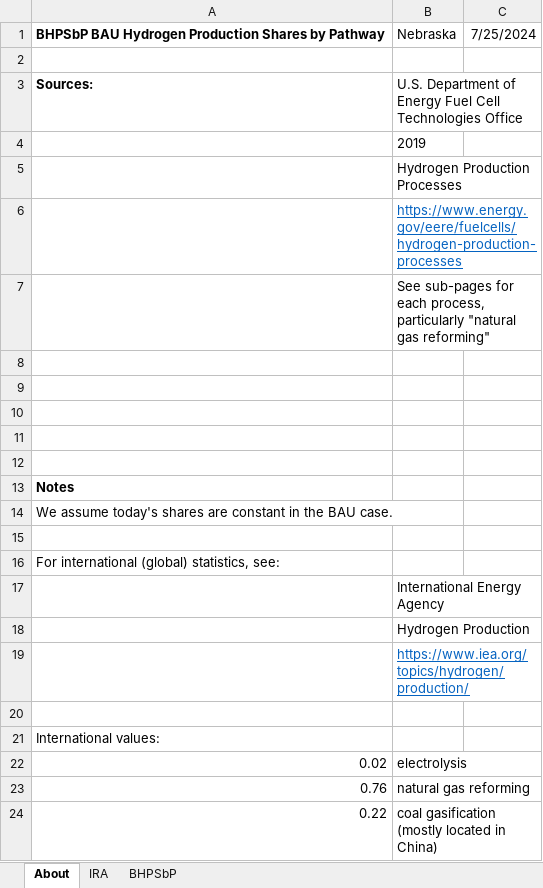
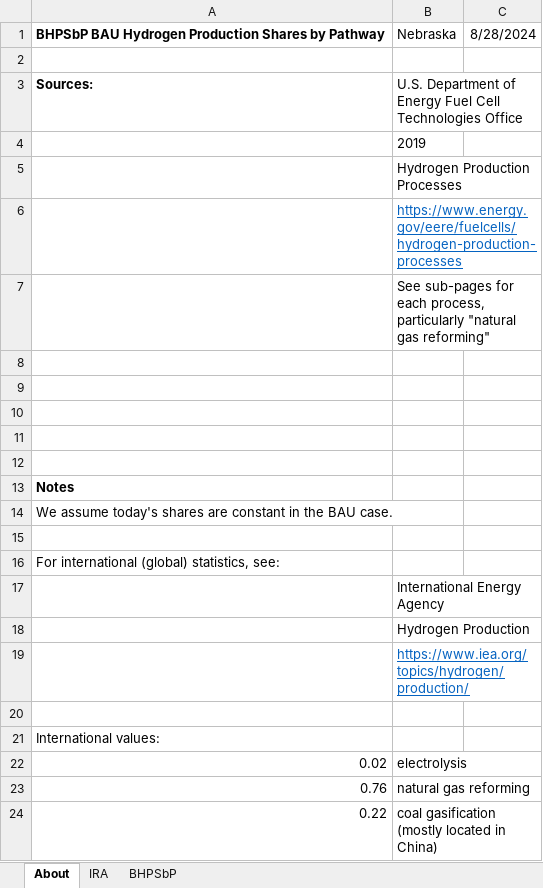
Before and after one commit to EnergyInnovation/eps-nebraska, an Excel workbook: InputData/hydgn/BHPSbP/BAU Hydrogen Production Shr by Pathway.xlsx, sheet About, drawn as a sheet; values as stored, in another font and other column widths than the file's, no borders; the diff names each change by its address in the sheet, - before the commit and + after, or states it on an @@ line.

```diff
--- a/InputData/hydgn/BHPSbP/BAU Hydrogen Production Shr by Pathway.xlsx (sheet About)
+++ b/InputData/hydgn/BHPSbP/BAU Hydrogen Production Shr by Pathway.xlsx (sheet About)
-C1: 7/25/2024
+C1: 8/28/2024
```
Also changed, not shown: sheet BHPSbP, sheet IRA, InputData/elec/RQSD/RPS Qualifying Source Definitions.xlsx, 6 other files.
